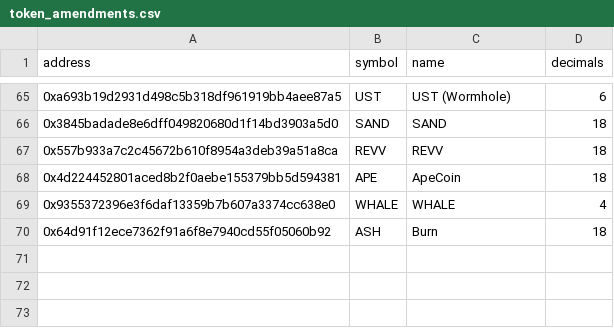
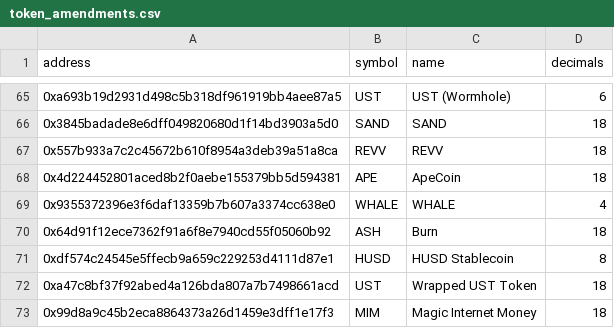
Before and after one commit to blockchain-etl/ethereum-etl-airflow, a CSV file: dags/resources/stages/seed/data/token_amendments.csv, drawn as a sheet; only a part is shown, gaps mark what is left out; the diff names each change by its address in the sheet, - before the commit and + after, or states it on an @@ line.

Commit message:
added husd, ust, and mim

```diff
--- a/dags/resources/stages/seed/data/token_amendments.csv
+++ b/dags/resources/stages/seed/data/token_amendments.csv
+row 71: 0xdf574c24545e5ffecb9a659c229253d4111d87e1 | HUSD | HUSD Stablecoin | 8
+row 72: 0xa47c8bf37f92abed4a126bda807a7b7498661acd | UST | Wrapped UST Token | 18
+row 73: 0x99d8a9c45b2eca8864373a26d1459e3dff1e17f3 | MIM | Magic Internet Money | 18
```
